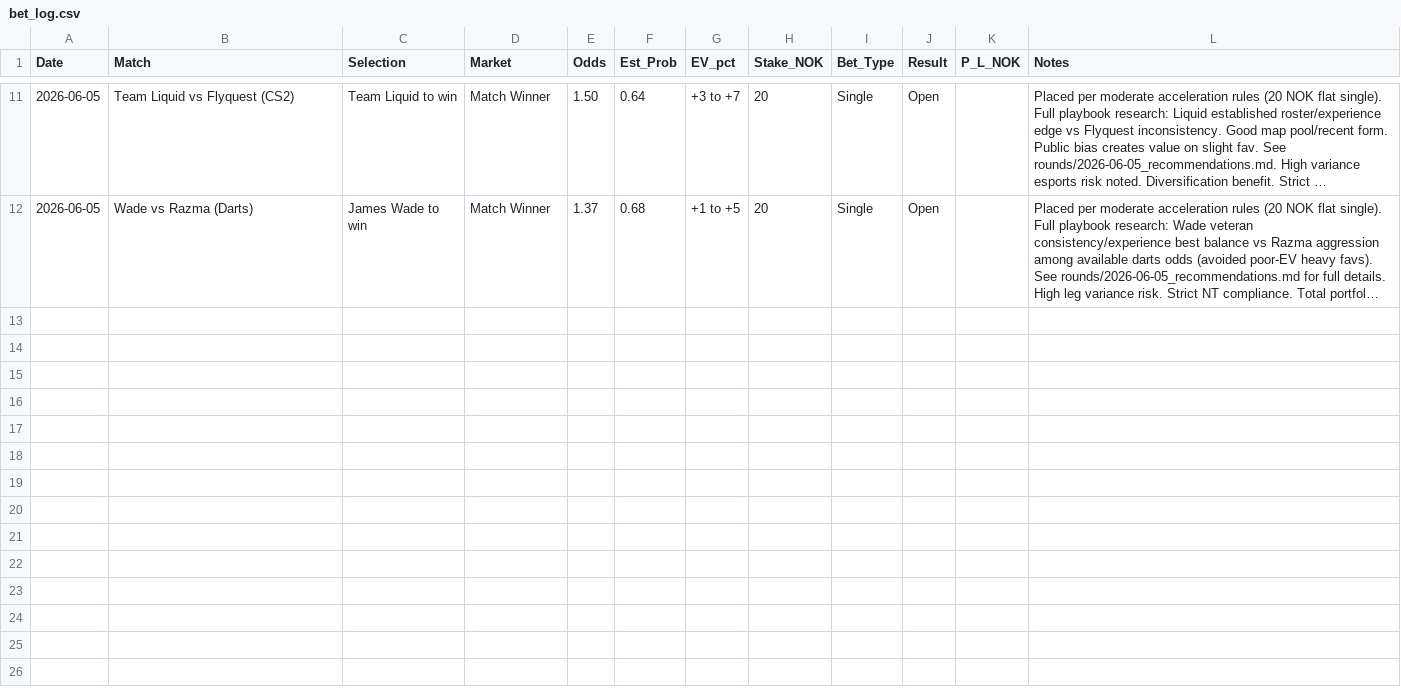
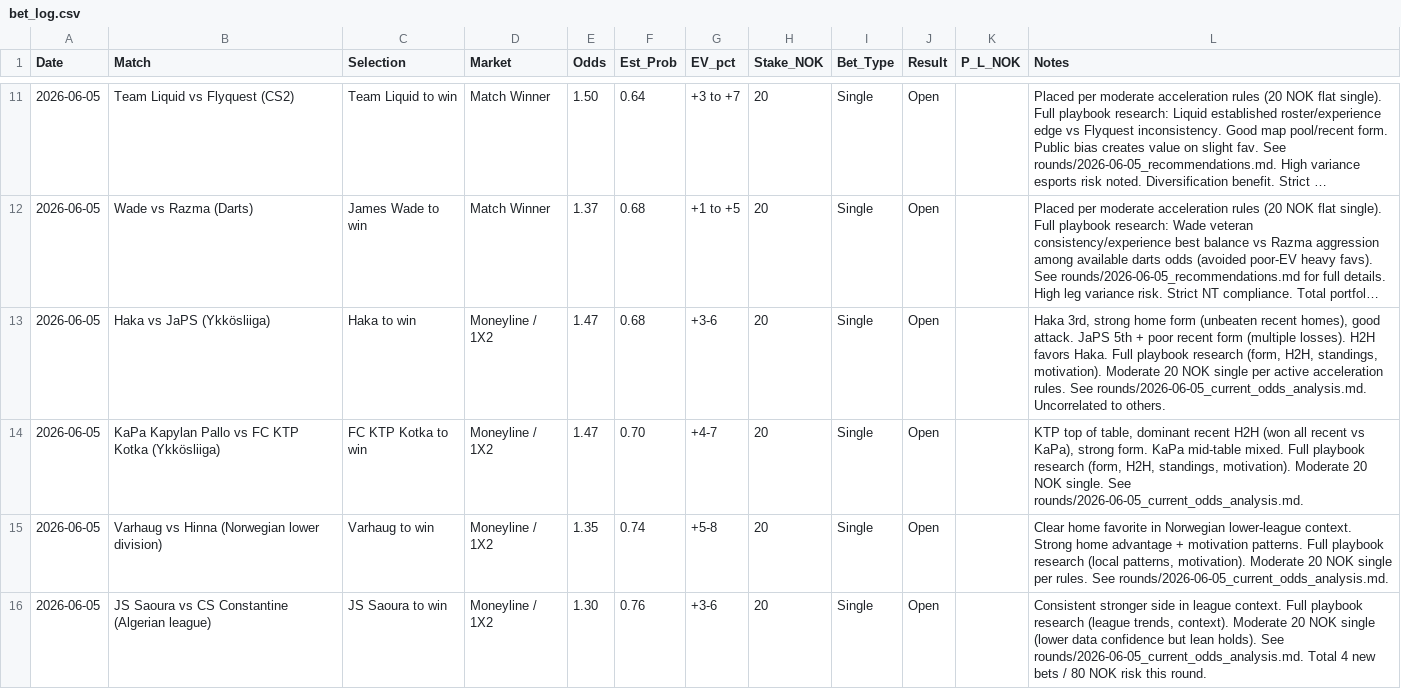
Before and after one commit to SimSalabimse/nt-betting-tracker, a CSV file: bet_log.csv, drawn as a sheet; only a part is shown, gaps mark what is left out; long unchanged cells end in …; the diff names each change by its address in the sheet, - before the commit and + after, or states it on an @@ line.

Commit message:
Additive updates after user placed 4 moderate bets 2026-06-05: Updated bet_log.csv (4 new pure data rows, no #), current_bankroll.md (pending +80 NOK), rounds/2026-06-05_current_odds_analysis.md (confirmation). All additive, validated post-push. Moderate rules followed.

```diff
--- a/bet_log.csv
+++ b/bet_log.csv
+row 13: 2026-06-05 | Haka vs JaPS (Ykkösliiga) | Haka to win | Moneyline / 1X2 | 1.47 | 0.68 | +3-6 | 20 | Single | Open |  | Haka 3rd, strong home form (unbeaten recent homes), good attack. JaPS 5th + poor recent form (multiple losses). H2H favors Haka. Full playbook research (form, H2H, standings, motivation). Moderate 20 NOK single per active acceleration rules. See rounds/2026-06-05_current_odds_analysis.md. Uncorrelated to others.
+row 14: 2026-06-05 | KaPa Kapylan Pallo vs FC KTP Kotka (Ykkösliiga) | FC KTP Kotka to win | Moneyline / 1X2 | 1.47 | 0.70 | +4-7 | 20 | Single | Open |  | KTP top of table, dominant recent H2H (won all recent vs KaPa), strong form. KaPa mid-table mixed. Full playbook research (form, H2H, standings, motivation). Moderate 20 NOK single. See rounds/2026-06-05_current_odds_analysis.md.
+row 15: 2026-06-05 | Varhaug vs Hinna (Norwegian lower division) | Varhaug to win | Moneyline / 1X2 | 1.35 | 0.74 | +5-8 | 20 | Single | Open |  | Clear home favorite in Norwegian lower-league context. Strong home advantage + motivation patterns. Full playbook research (local patterns, motivation). Moderate 20 NOK single per rules. See rounds/2026-06-05_current_odds_analysis.md.
+row 16: 2026-06-05 | JS Saoura vs CS Constantine (Algerian league) | JS Saoura to win | Moneyline / 1X2 | 1.30 | 0.76 | +3-6 | 20 | Single | Open |  | Consistent stronger side in league context. Full playbook research (league trends, context). Moderate 20 NOK single (lower data confidence but lean holds). See rounds/2026-06-05_current_odds_analysis.md. Total 4 new bets / 80 NOK risk this round.
```
Also changed, not shown: 2 other files.
